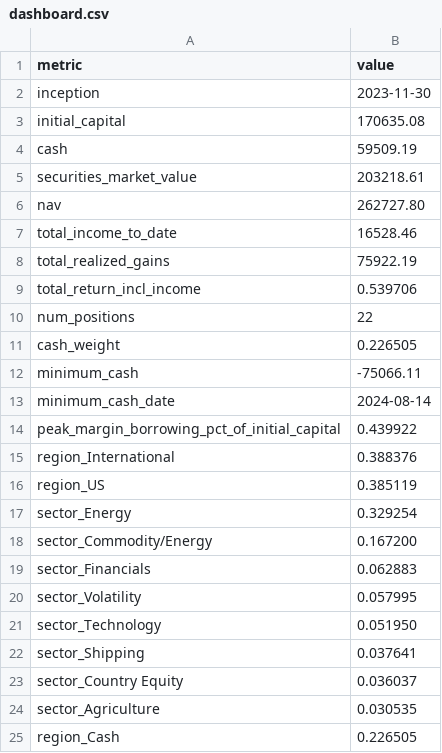
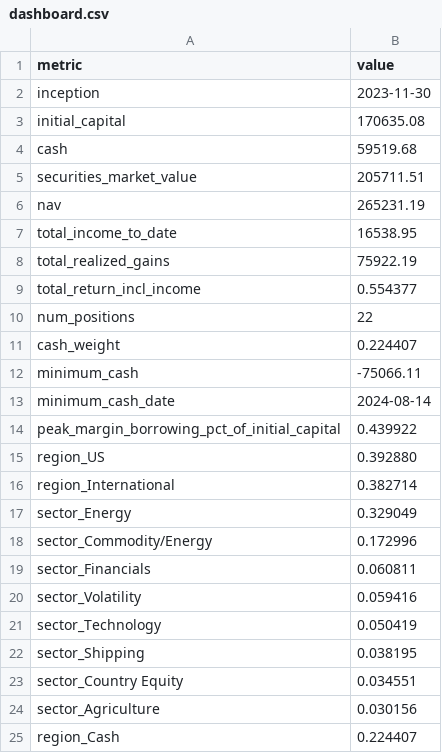
Before and after one commit to JamesKostohryz/trs-portfolio-feed, a CSV file: data/dashboard.csv, drawn as a sheet.

```diff
--- a/data/dashboard.csv
+++ b/data/dashboard.csv
@@ -3,10 +3,10 @@ inception,2023-11-30
 initial_capital,170635.08
-cash,59509.19
-securities_market_value,203218.61
-nav,262727.80
-total_income_to_date,16528.46
+cash,59519.68
+securities_market_value,205711.51
+nav,265231.19
+total_income_to_date,16538.95
 total_realized_gains,75922.19
-total_return_incl_income,0.539706
+total_return_incl_income,0.554377
 num_positions,22
-cash_weight,0.226505
+cash_weight,0.224407
 minimum_cash,-75066.11
@@ -14,12 +14,12 @@ minimum_cash_date,2024-08-14
 peak_margin_borrowing_pct_of_initial_capital,0.439922
-region_International,0.388376
-region_US,0.385119
-sector_Energy,0.329254
-sector_Commodity/Energy,0.167200
-sector_Financials,0.062883
-sector_Volatility,0.057995
-sector_Technology,0.051950
-sector_Shipping,0.037641
-sector_Country Equity,0.036037
-sector_Agriculture,0.030535
-region_Cash,0.226505
+region_US,0.392880
+region_International,0.382714
+sector_Energy,0.329049
+sector_Commodity/Energy,0.172996
+sector_Financials,0.060811
+sector_Volatility,0.059416
+sector_Technology,0.050419
+sector_Shipping,0.038195
+sector_Country Equity,0.034551
+sector_Agriculture,0.030156
+region_Cash,0.224407
```
Also changed, not shown: data/income.csv, data/income_history.csv, 3 other files.
